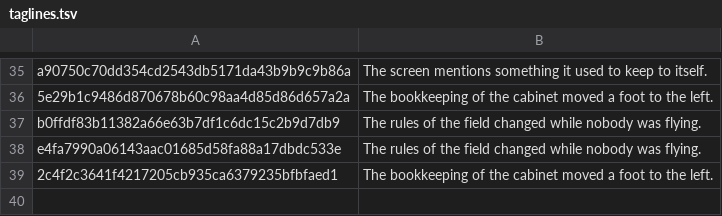
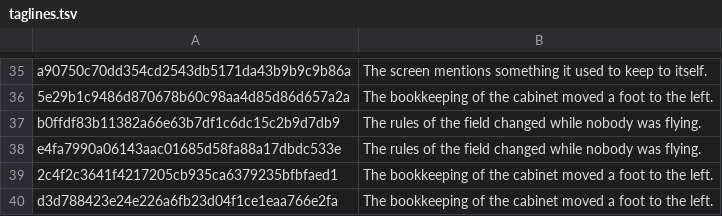
Before and after one commit to durchnull/hypercolor-asteroids, a TSV file: docs/taglines.tsv, drawn as a sheet; only a part is shown, gaps mark what is left out; the diff names each change by its address in the sheet, - before the commit and + after, or states it on an @@ line.

```diff
--- a/docs/taglines.tsv
+++ b/docs/taglines.tsv
+row 40: d3d788423e24e226a6fb23d04f1ce1eaa766e2fa | The bookkeeping of the cabinet moved a foot to the left.
```
Also changed, not shown: docs/art/index.tsv, 30 other files.
